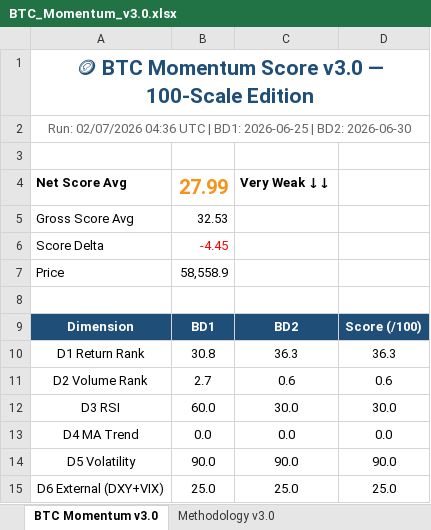
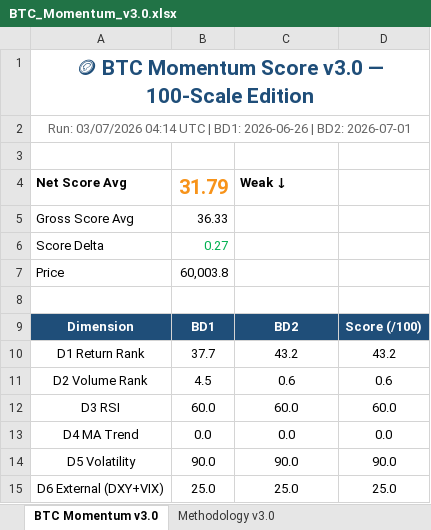
Before and after one commit to jptrustlearning/btc, an Excel workbook: BTC_Momentum_v3.0.xlsx, sheet BTC Momentum v3.0, drawn as a sheet; values as stored, in another font and other column widths than the file's, no borders; the diff names each change by its address in the sheet, - before the commit and + after, or states it on an @@ line.

Commit message:
🪙 BTC Momentum Score v3.0 — 03/07/2026 04:14 UTC

```diff
--- a/BTC_Momentum_v3.0.xlsx (sheet BTC Momentum v3.0)
+++ b/BTC_Momentum_v3.0.xlsx (sheet BTC Momentum v3.0)
-A2: Run: 02/07/2026 04:36 UTC | BD1: 2026-06-25 | BD2: 2026-06-30
+A2: Run: 03/07/2026 04:14 UTC | BD1: 2026-06-26 | BD2: 2026-07-01
-B4: 27.99
+B4: 31.79
-C4: Very Weak ↓↓
+C4: Weak ↓
-B5: 32.53
+B5: 36.33
-B6: -4.45
+B6: 0.27
-B6 text colour: #FF0000
+B6 text colour: #00B050
-B7: 58,558.9
+B7: 60,003.8
-B10: 30.8
+B10: 37.7
-C10: 36.3
+C10: 43.2
-D10: 36.3
+D10: 43.2
-B11: 2.7
+B11: 4.5
-C12: 30.0
+C12: 60.0
-D12: 30.0
+D12: 60.0
```
Also changed, not shown: 5 other files.
